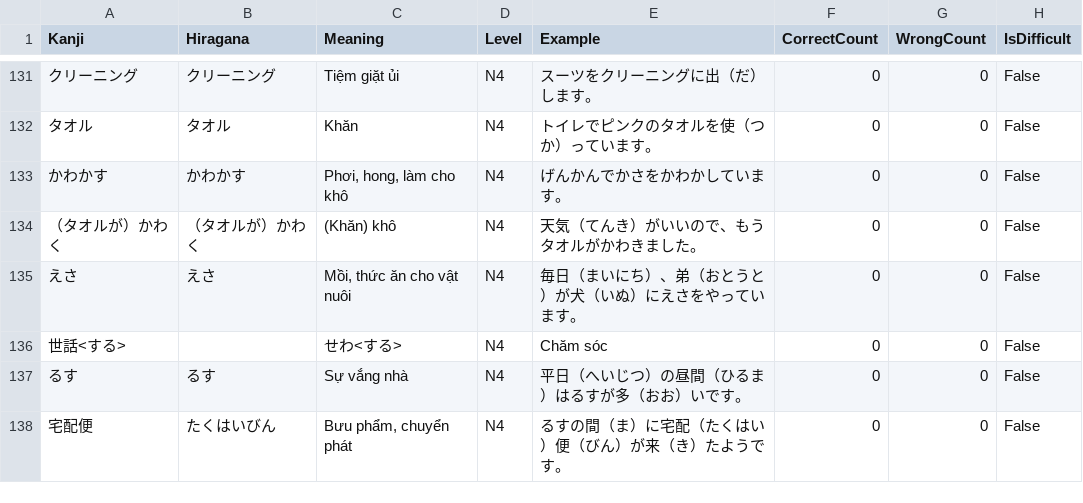
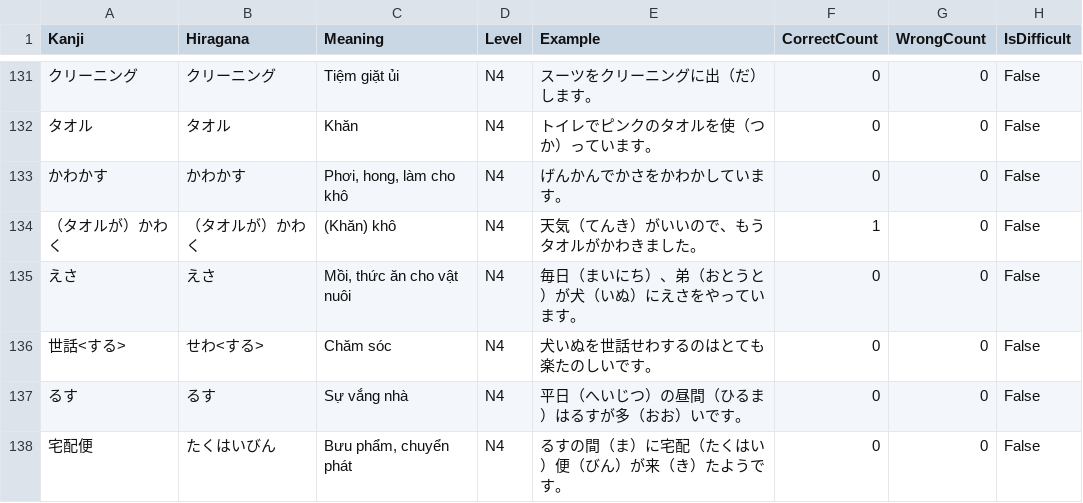
Before and after one commit to PhanThanhDanh-CDTH18PMC/TestNihongo, a CSV file: TestNihongo/Data/vocab_n4.csv, drawn as a sheet; only a part is shown, gaps mark what is left out; the diff covers the shown part only.

```diff
--- a/TestNihongo/Data/vocab_n4.csv
+++ b/TestNihongo/Data/vocab_n4.csv
@@ -133,5 +133,5 @@
 かわかす,かわかす,"Phơi, hong, làm cho khô",N4,げんかんでかさをかわかしています。,0,0,False
-（タオルが）かわく,（タオルが）かわく,(Khăn) khô,N4,天気（てんき）がいいので、もうタオルがかわきました。,0,0,False
+（タオルが）かわく,（タオルが）かわく,(Khăn) khô,N4,天気（てんき）がいいので、もうタオルがかわきました。,1,0,False
 えさ,えさ,"Mồi, thức ăn cho vật nuôi",N4,毎日（まいにち）、弟（おとうと）が犬（いぬ）にえさをやっています。,0,0,False
-世話<する>,,せわ<する>,N4,Chăm sóc,0,0,False
+世話<する>,せわ<する>,Chăm sóc,N4,犬いぬを世話せわするのはとても楽たのしいです。,0,0,False
 るす,るす,Sự vắng nhà,N4,平日（へいじつ）の昼間（ひるま）はるすが多（おお）いです。,0,0,False
```
Also changed, not shown: 26 edited cells elsewhere in this file, TestNihongo/Data/vocab_n2.csv, TestNihongo/Data/vocab_n3.csv, 2 other files.
